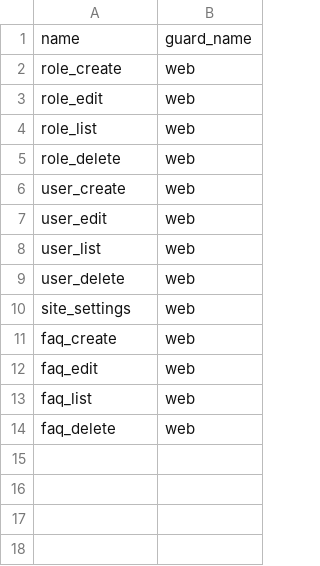
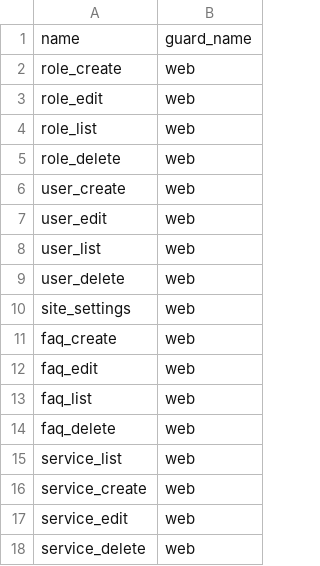
Before and after one commit to euitsol/icsb, a CSV file: public/csv/permissions.csv, drawn as a sheet.

Commit message:
Service setup on home page --done

```diff
--- a/public/csv/permissions.csv
+++ b/public/csv/permissions.csv
@@ -14 +14,5 @@ faq_list,web
 faq_delete,web
+service_list,web
+service_create,web
+service_edit,web
+service_delete,web
```
Also changed, not shown: 30 other files.
